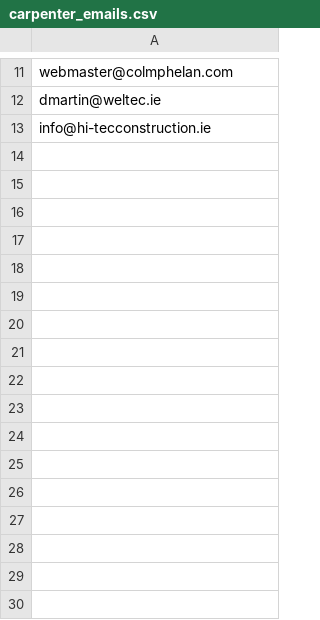
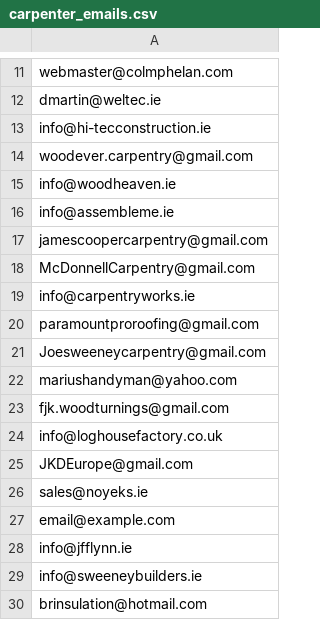
Before and after one commit to leobrennan00/leadgenerator, a CSV file: businessfinder/emails/carpenter_emails.csv, drawn as a sheet; only a part is shown, gaps mark what is left out.

```diff
--- a/businessfinder/emails/carpenter_emails.csv
+++ b/businessfinder/emails/carpenter_emails.csv
@@ -13 +13,18 @@ dmartin@weltec.ie
 info@hi-tecconstruction.ie
+woodever.carpentry@gmail.com
+info@woodheaven.ie
+info@assembleme.ie
+jamescoopercarpentry@gmail.com
+McDonnellCarpentry@gmail.com
+info@carpentryworks.ie
+paramountproroofing@gmail.com
+Joesweeneycarpentry@gmail.com
+mariushandyman@yahoo.com
+fjk.woodturnings@gmail.com
+info@loghousefactory.co.uk
+JKDEurope@gmail.com
+sales@noyeks.ie
+email@example.com
+info@jfflynn.ie
+info@sweeneybuilders.ie
+brinsulation@hotmail.com
```
Also changed, not shown: businessfinder/emails/carpentry_emails.csv, 4 other files.
